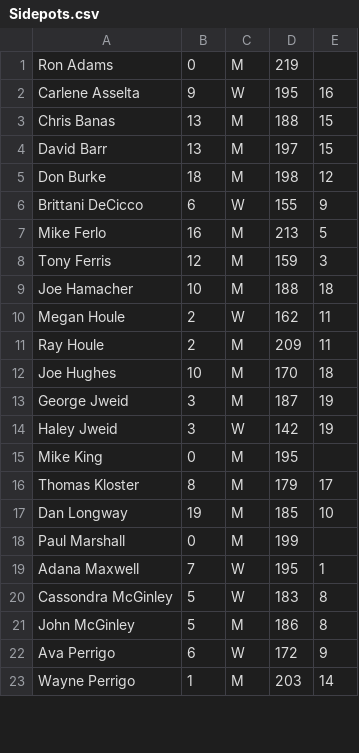
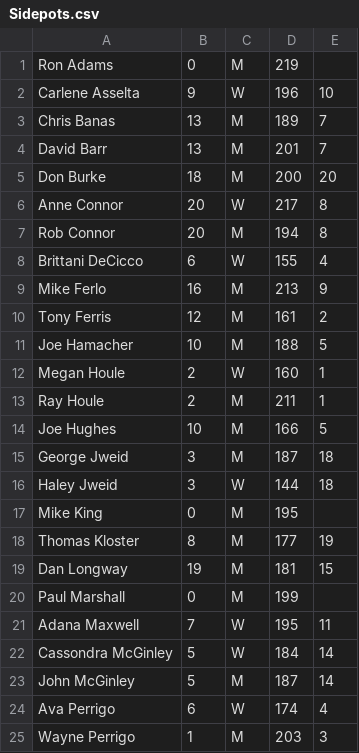
Before and after one commit to perrigow/doubles, a CSV file: assets/fetch/Sidepots.csv, drawn as a sheet; only a part is shown; the diff covers the shown part only.

```diff
--- a/assets/fetch/Sidepots.csv
+++ b/assets/fetch/Sidepots.csv
@@ -1,23 +1,25 @@
 "Ron Adams","0","M","219",""
-"Carlene Asselta","9","W","195","16"
-"Chris Banas","13","M","188","15"
-"David Barr","13","M","197","15"
-"Don Burke","18","M","198","12"
-"Brittani DeCicco","6","W","155","9"
-"Mike Ferlo","16","M","213","5"
-"Tony Ferris","12","M","159","3"
-"Joe Hamacher","10","M","188","18"
-"Megan Houle","2","W","162","11"
-"Ray Houle","2","M","209","11"
-"Joe Hughes","10","M","170","18"
-"George Jweid","3","M","187","19"
-"Haley Jweid","3","W","142","19"
+"Carlene Asselta","9","W","196","10"
+"Chris Banas","13","M","189","7"
+"David Barr","13","M","201","7"
+"Don Burke","18","M","200","20"
+"Anne Connor","20","W","217","8"
+"Rob Connor","20","M","194","8"
+"Brittani DeCicco","6","W","155","4"
+"Mike Ferlo","16","M","213","9"
+"Tony Ferris","12","M","161","2"
+"Joe Hamacher","10","M","188","5"
+"Megan Houle","2","W","160","1"
+"Ray Houle","2","M","211","1"
+"Joe Hughes","10","M","166","5"
+"George Jweid","3","M","187","18"
+"Haley Jweid","3","W","144","18"
 "Mike King","0","M","195",""
-"Thomas Kloster","8","M","179","17"
-"Dan Longway","19","M","185","10"
+"Thomas Kloster","8","M","177","19"
+"Dan Longway","19","M","181","15"
 "Paul Marshall","0","M","199",""
-"Adana Maxwell","7","W","195","1"
-"Cassondra McGinley","5","W","183","8"
-"John McGinley","5","M","186","8"
-"Ava Perrigo","6","W","172","9"
-"Wayne Perrigo","1","M","203","14"
+"Adana Maxwell","7","W","195","11"
+"Cassondra McGinley","5","W","184","14"
+"John McGinley","5","M","187","14"
+"Ava Perrigo","6","W","174","4"
+"Wayne Perrigo","1","M","203","3"
```
Also changed, not shown: 32 edited cells elsewhere in this file, 3 other files.
